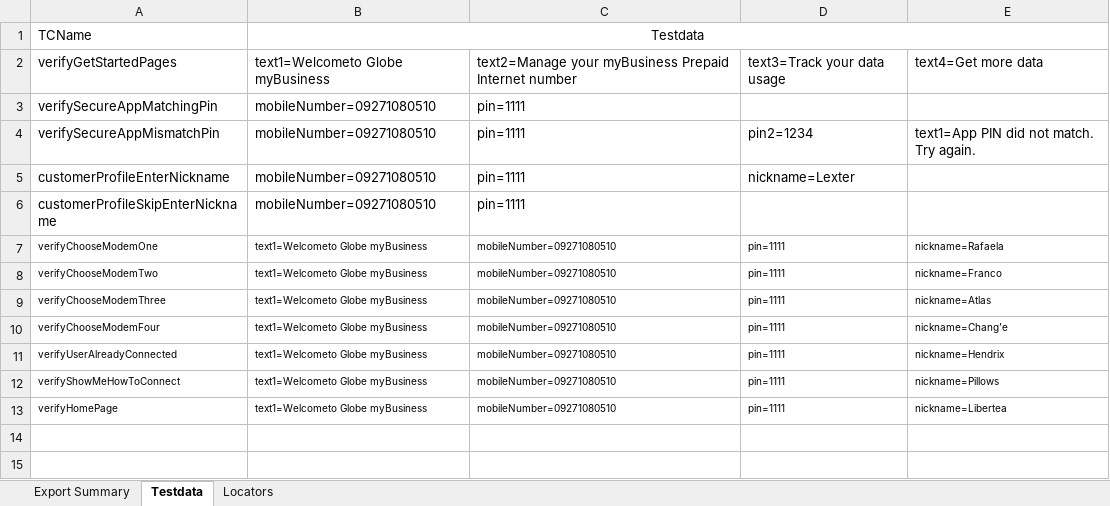
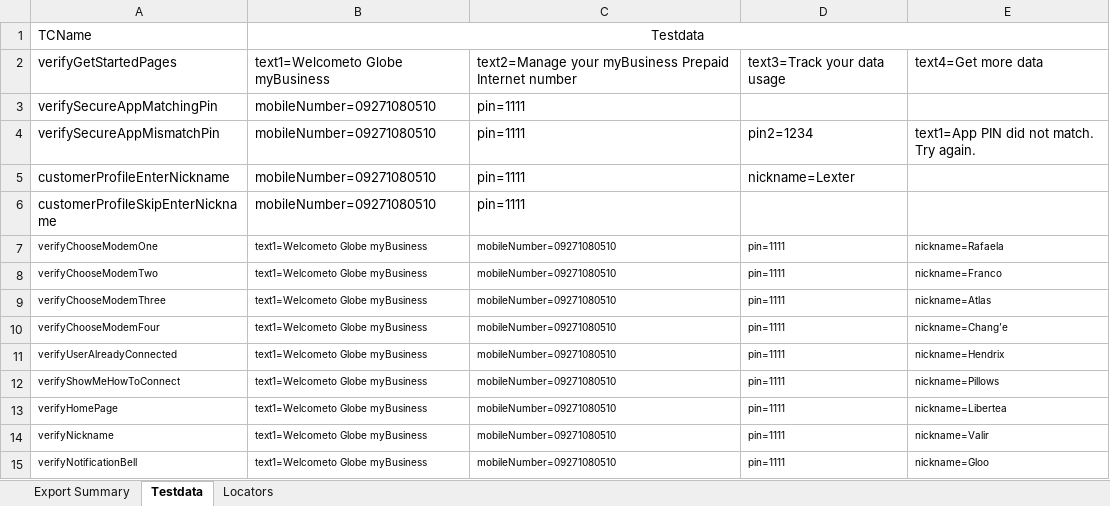
Before and after one commit to jlserra/Gomo, an Excel workbook: src/main/resources/Testdata.xlsx, sheet Testdata, drawn as a sheet; values as stored, in another font and other column widths than the file's, no borders; the diff names each change by its address in the sheet, - before the commit and + after, or states it on an @@ line.

Commit message:
Added test scripts for HomaPage and VerifyHomePage.java

```diff
--- a/src/main/resources/Testdata.xlsx (sheet Testdata)
+++ b/src/main/resources/Testdata.xlsx (sheet Testdata)
+row 14: verifyNickname | text1=Welcometo Globe myBusiness | mobileNumber=09271080510 | pin=1111 | nickname=Valir
+row 15: verifyNotificationBell | text1=Welcometo Globe myBusiness | mobileNumber=09271080510 | pin=1111 | nickname=Gloo
```
Also changed, not shown: sheet Locators, 3 other files.
